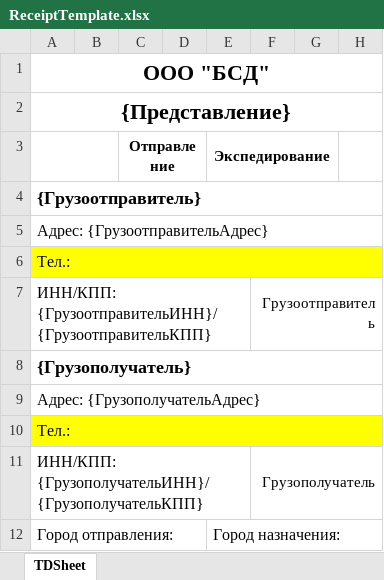
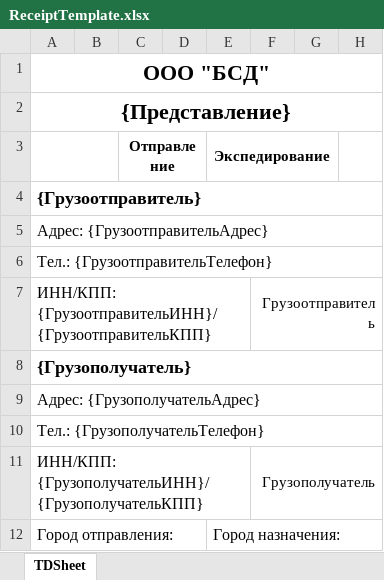
Before and after one commit to Brainor-corp/bsd, an Excel workbook: public/templates/ReceiptTemplate.xlsx, sheet TDSheet, drawn as a sheet; only a part is shown; values as stored, in another font and other column widths than the file's, no borders; the diff names each change by its address in the sheet, - before the commit and + after, or states it on an @@ line.

Commit message:
работа с документами

```diff
--- a/public/templates/ReceiptTemplate.xlsx (sheet TDSheet)
+++ b/public/templates/ReceiptTemplate.xlsx (sheet TDSheet)
-A6: Тел.:
+A6: Тел.: {ГрузоотправительТелефон}
-A6:H6 fill: #FFFF00
+A6:H6 fill: none
-A10: Тел.:
+A10: Тел.: {ГрузополучательТелефон}
-A10:H10 fill: #FFFF00
+A10:H10 fill: none
```
